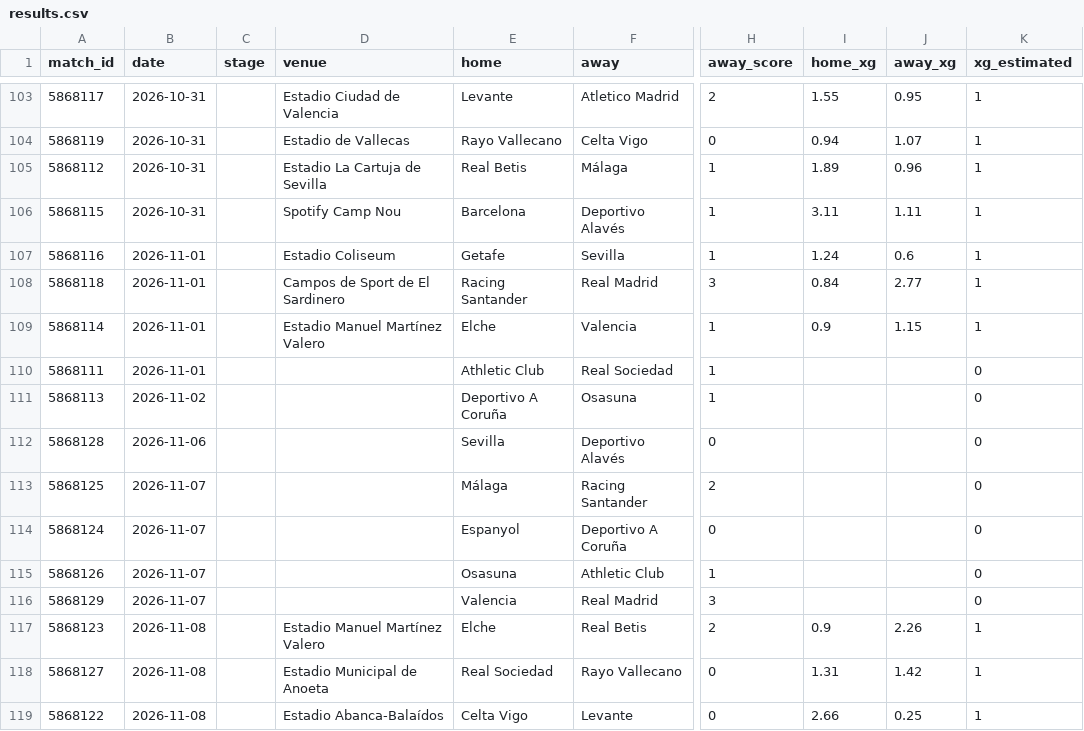
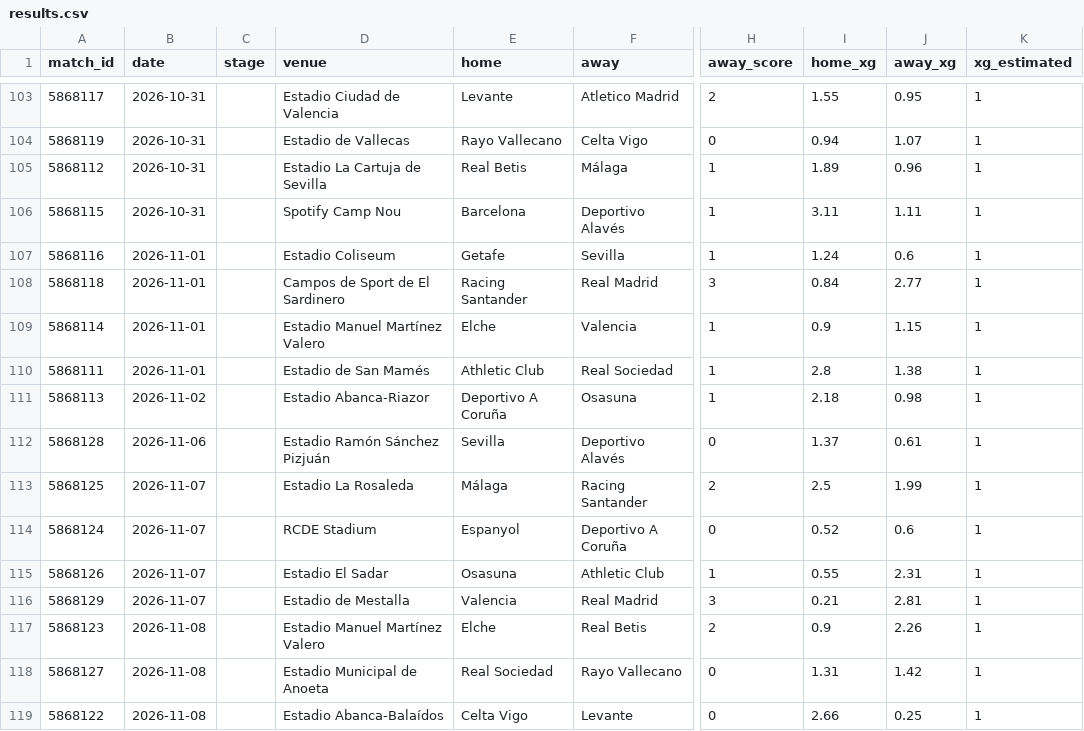
Before and after one commit to RShiri/XLALIGA, a CSV file: laliga_dashboard/database/results.csv, drawn as a sheet; only a part is shown, gaps mark what is left out; the diff names each change by its address in the sheet, - before the commit and + after, or states it on an @@ line.

```diff
--- a/laliga_dashboard/database/results.csv
+++ b/laliga_dashboard/database/results.csv
-D110 (venue): (empty)
+D110 (venue): Estadio de San Mamés
-I110 (home_xg): (empty)
+I110 (home_xg): 2.8
-J110 (away_xg): (empty)
+J110 (away_xg): 1.38
-K110:K116 (xg_estimated): 0
+K110:K116 (xg_estimated): 1
-D111 (venue): (empty)
+D111 (venue): Estadio Abanca-Riazor
-I111 (home_xg): (empty)
+I111 (home_xg): 2.18
-J111 (away_xg): (empty)
+J111 (away_xg): 0.98
-D112 (venue): (empty)
+D112 (venue): Estadio Ramón Sánchez Pizjuán
-I112 (home_xg): (empty)
+I112 (home_xg): 1.37
-J112 (away_xg): (empty)
+J112 (away_xg): 0.61
-D113 (venue): (empty)
+D113 (venue): Estadio La Rosaleda
-I113 (home_xg): (empty)
+I113 (home_xg): 2.5
-J113 (away_xg): (empty)
+J113 (away_xg): 1.99
-D114 (venue): (empty)
+D114 (venue): RCDE Stadium
-I114 (home_xg): (empty)
+I114 (home_xg): 0.52
-J114 (away_xg): (empty)
+J114 (away_xg): 0.6
-D115 (venue): (empty)
+D115 (venue): Estadio El Sadar
-I115 (home_xg): (empty)
+I115 (home_xg): 0.55
-J115 (away_xg): (empty)
+J115 (away_xg): 2.31
-D116 (venue): (empty)
+D116 (venue): Estadio de Mestalla
-I116 (home_xg): (empty)
+I116 (home_xg): 0.21
-J116 (away_xg): (empty)
+J116 (away_xg): 2.81
```
Also changed, not shown: laliga_dashboard/database/players.csv, laliga_dashboard/database/team_match_stats.csv, 38 other files.
